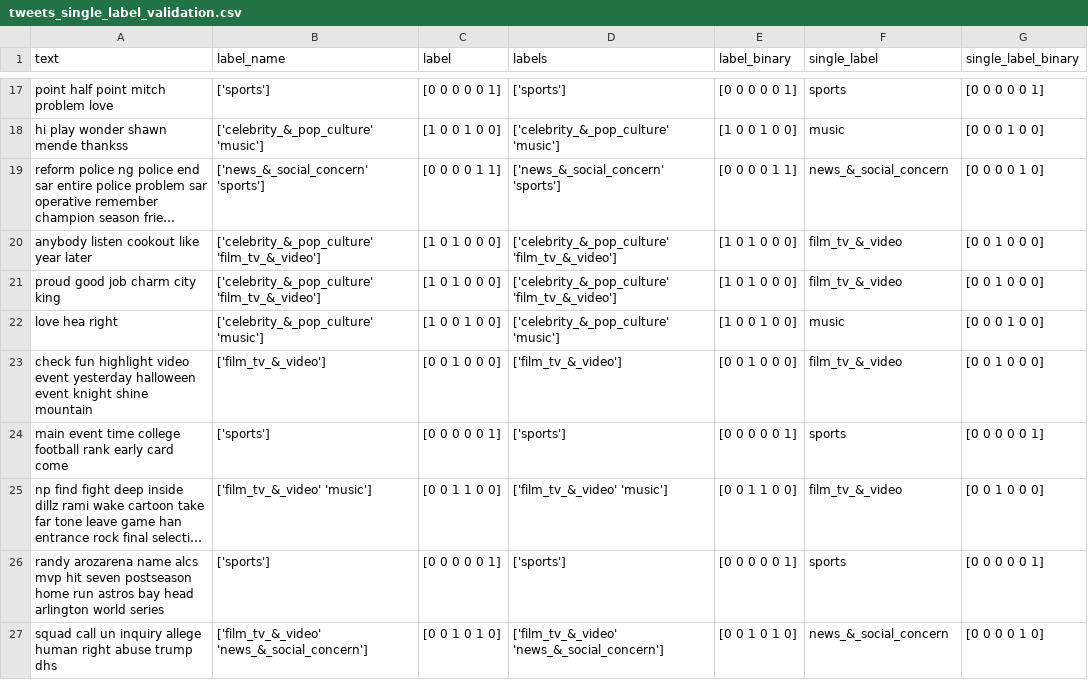
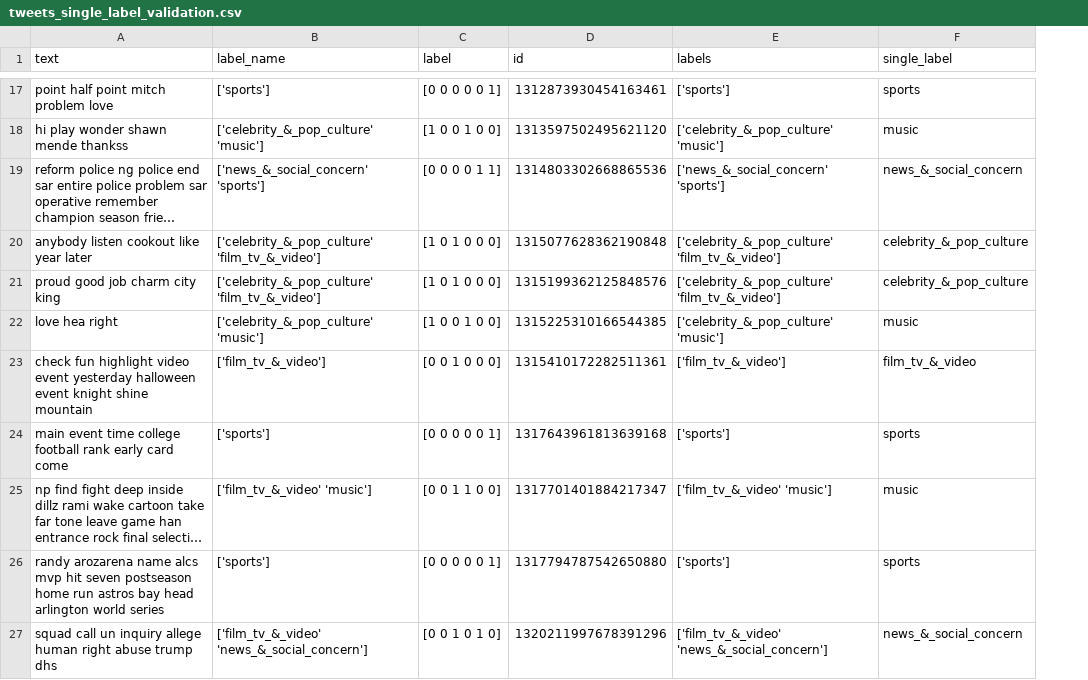
Before and after one commit to justus0306/NLP_25_26, a CSV file: Abgabe/Data/single_label/tweets_single_label_validation.csv, drawn as a sheet; only a part is shown, gaps mark what is left out; long unchanged cells end in …; removed rows and columns are numbered as before the commit, all else as after; the diff covers the shown part only; the diff names each change by its address in the sheet, - before the commit and + after, or states it on an @@ line.

```diff
--- a/Abgabe/Data/single_label/tweets_single_label_validation.csv
+++ b/Abgabe/Data/single_label/tweets_single_label_validation.csv
+column D (id), rows 17-27: 1312873930454163461 | 1313597502495621120 | 1314803302668865536 | 1315077628362190848 | 1315199362125848576 | 1315225310166544385 | 1315410172282511361 | 1317643961813639168 | 1317701401884217347 | 1317794787542650880 | 1320211997678391296
-column E (label_binary), rows 17-27: [0 0 0 0 0 1] | [1 0 0 1 0 0] | [0 0 0 0 1 1] | [1 0 1 0 0 0] | [1 0 1 0 0 0] | [1 0 0 1 0 0] | [0 0 1 0 0 0] | [0 0 0 0 0 1] | [0 0 1 1 0 0] | [0 0 0 0 0 1] | [0 0 1 0 1 0]
-column G (single_label_binary), rows 17-27: [0 0 0 0 0 1] | [0 0 0 1 0 0] | [0 0 0 0 1 0] | [0 0 1 0 0 0] | [0 0 1 0 0 0] | [0 0 0 1 0 0] | [0 0 1 0 0 0] | [0 0 0 0 0 1] | [0 0 1 0 0 0] | [0 0 0 0 0 1] | [0 0 0 0 1 0]
-F20:F21 (single_label): film_tv_&_video
+F20:F21 (single_label): celebrity_&_pop_culture
-F25 (single_label): film_tv_&_video
+F25 (single_label): music
```
Also changed, not shown: 6 edited cells elsewhere in this file, Abgabe/Data/multi_label/tweets_preprocessed_validation.csv, 18 other files.
